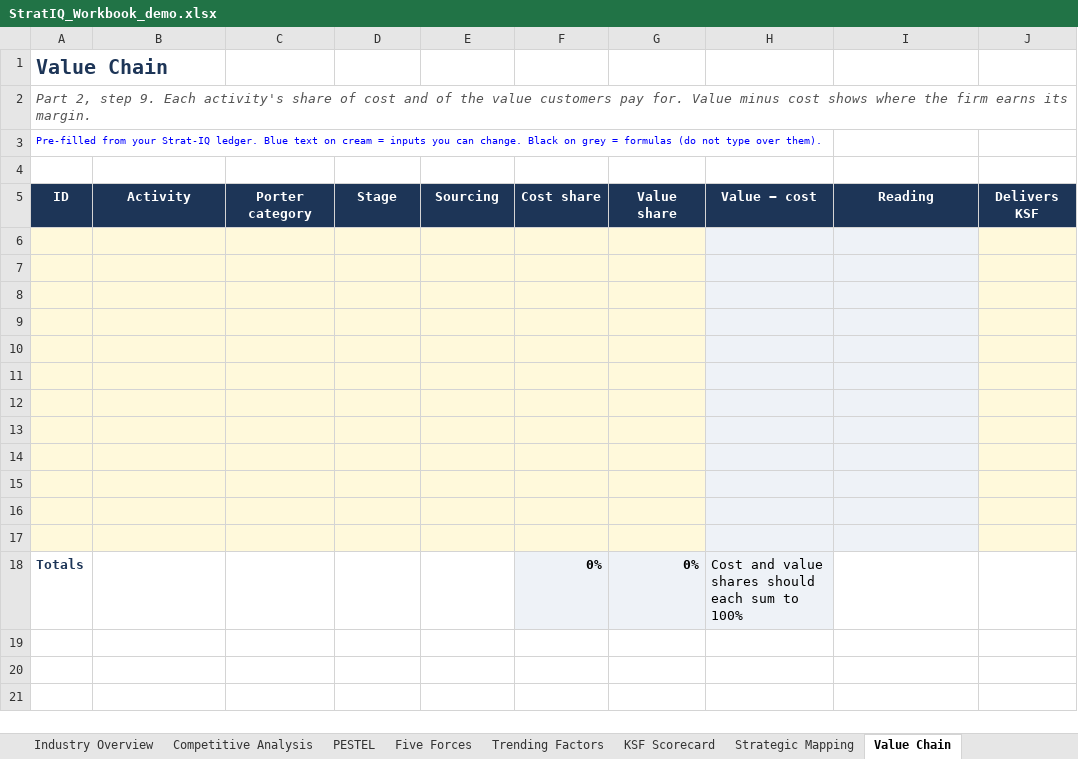
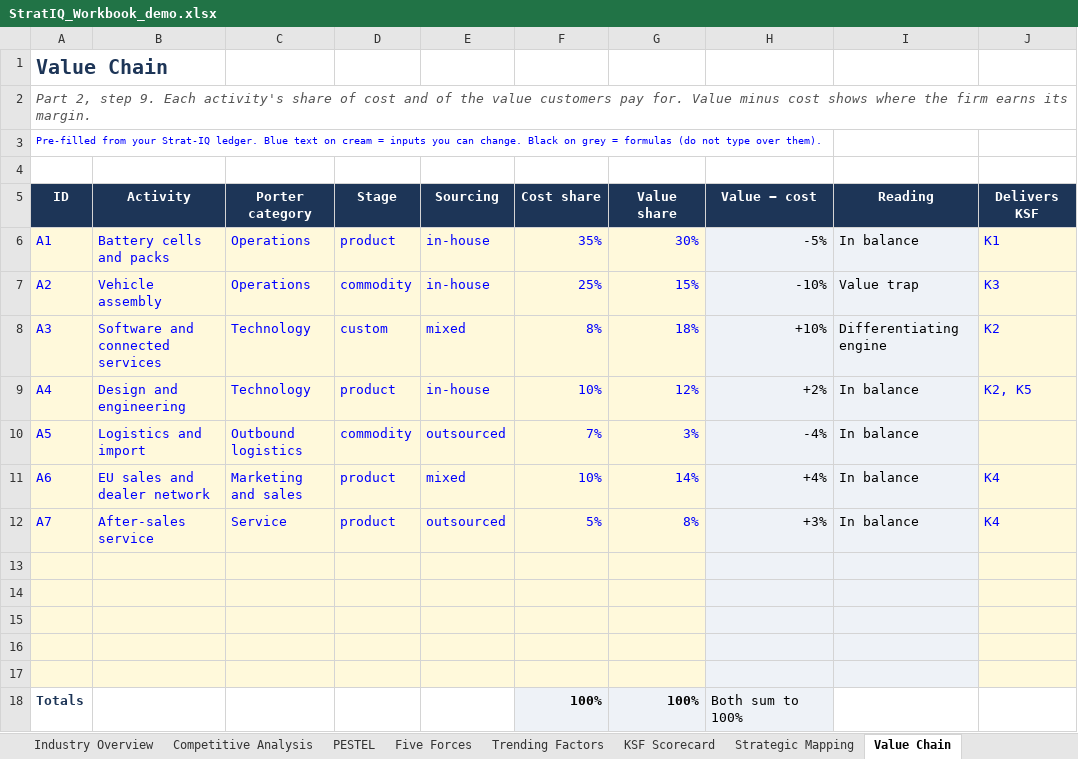
Before and after one commit to Brads777/Strat-IQ-Strategy-Toolkit, an Excel workbook: demo/StratIQ_Workbook_demo.xlsx, sheet Value Chain, drawn as a sheet; values as stored, in another font and other column widths than the file's, no borders; conditional formats not drawn; removed rows and columns are numbered as before the commit, all else as after; the diff names each change by its address in the sheet, - before the commit and + after, or states it on an @@ line.

```diff
--- a/demo/StratIQ_Workbook_demo.xlsx (sheet Value Chain)
+++ b/demo/StratIQ_Workbook_demo.xlsx (sheet Value Chain)
+row 6: A1 | Battery cells and packs | Operations | product | in-house | 35% | 30% | -5% | In balance | K1
+row 7: A2 | Vehicle assembly | Operations | commodity | in-house | 25% | 15% | -10% | Value trap | K3
+row 8: A3 | Software and connected services | Technology | custom | mixed | 8% | 18% | +10% | Differentiating engine | K2
+row 9: A4 | Design and engineering | Technology | product | in-house | 10% | 12% | +2% | In balance | K2, K5
+row 10: A5 | Logistics and import | Outbound logistics | commodity | outsourced | 7% | 3% | -4% | In balance
+row 11: A6 | EU sales and dealer network | Marketing and sales | product | mixed | 10% | 14% | +4% | In balance | K4
+row 12: A7 | After-sales service | Service | product | outsourced | 5% | 8% | +3% | In balance | K4
-row 18: (empty)
+row 18: Totals |  |  |  |  | 100% | 100% | Both sum to 100%
-A18:E18 fill: #FFF9DB
+A18:E18 fill: none
-F18:G18 fill: #FFF9DB
+F18:G18 fill: #EEF2F7
-I18 fill: #EEF2F7
+I18 fill: none
-J18 fill: #FFF9DB
+J18 fill: none
-row 12: (empty)
-row 13: (empty)
-row 14: (empty)
-row 15: (empty)
-row 16: (empty)
-row 17: (empty)
-row 18: Totals |  |  |  |  | 0% | 0% | Cost and value shares should each sum to 100%
```
Also changed, not shown: sheet Risk Analysis, sheet Competitive Analysis, sheet Industry Overview, sheet Stress Test, sheet Go-to-Market, sheet Strategic Mapping, 12 more sheets, formulas that keep their value, hidden cells, charts or pictures, 7 other files.
